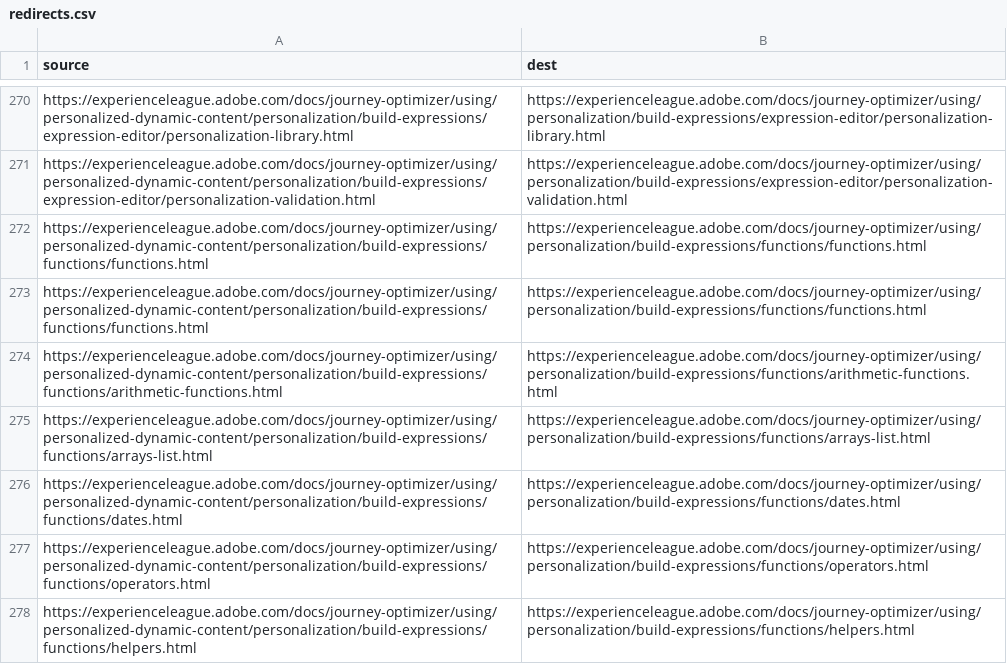
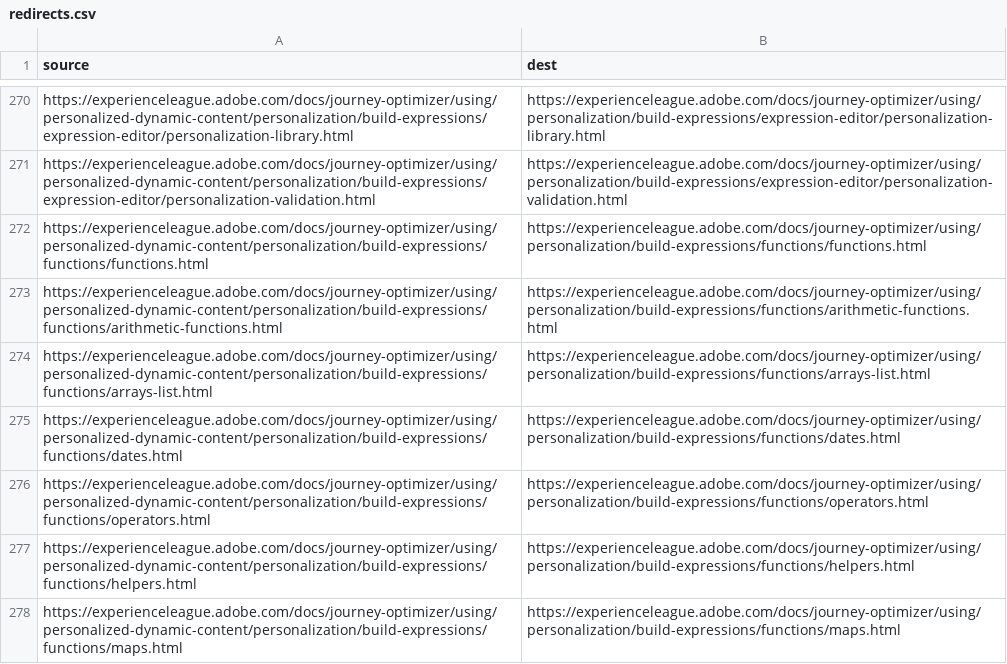
Before and after one commit to mohitpai/journey-optimizer.en, a CSV file: redirects.csv, drawn as a sheet; only a part is shown, gaps mark what is left out; the shorter side is filled out with more unchanged rows.

Commit message:
fix

```diff
--- a/redirects.csv
+++ b/redirects.csv
@@ -272,3 +272,2 @@ https://experienceleague.adobe.com/docs/journey-optimizer/using/personalized-dyn
 https://experienceleague.adobe.com/docs/journey-optimizer/using/personalized-dynamic-content/personalization/build-expressions/functions/functions.html,https://experienceleague.adobe.com/docs/journey-optimizer/using/personalization/build-expressions/functions/functions.html
-https://experienceleague.adobe.com/docs/journey-optimizer/using/personalized-dynamic-content/personalization/build-expressions/functions/functions.html,https://experienceleague.adobe.com/docs/journey-optimizer/using/personalization/build-expressions/functions/functions.html
 https://experienceleague.adobe.com/docs/journey-optimizer/using/personalized-dynamic-content/personalization/build-expressions/functions/arithmetic-functions.html,https://experienceleague.adobe.com/docs/journey-optimizer/using/personalization/build-expressions/functions/arithmetic-functions.html
```
